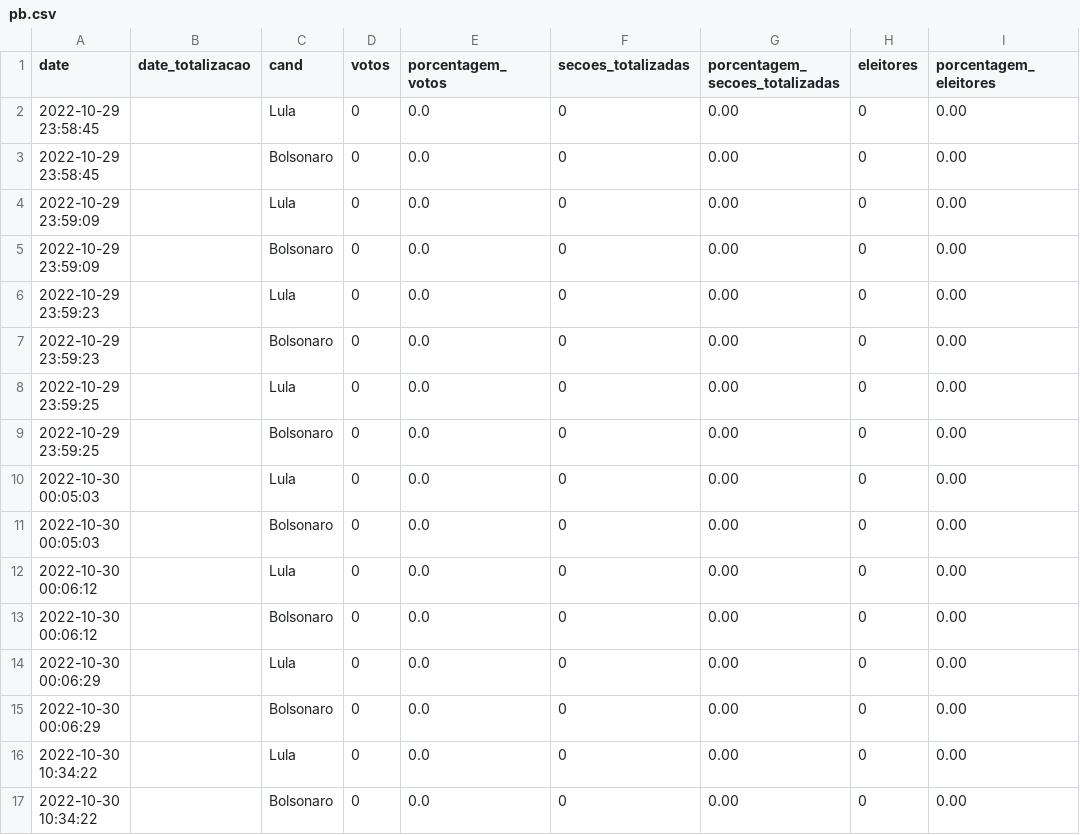
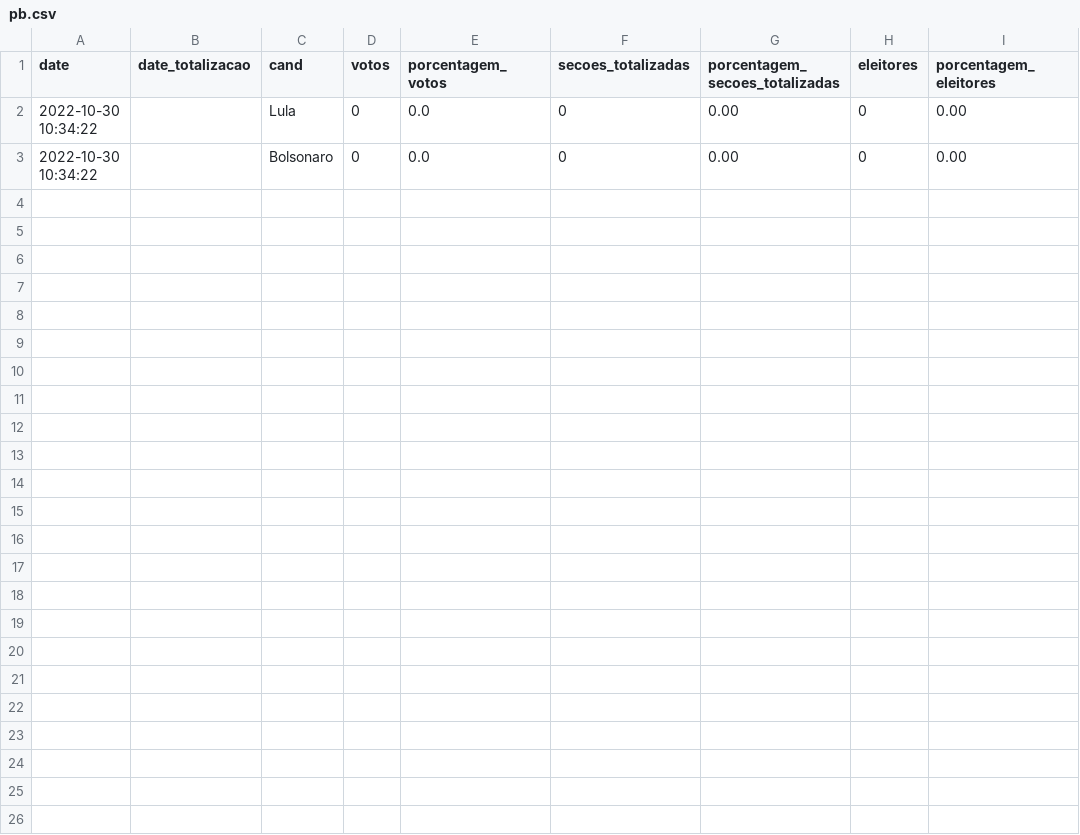
Before and after one commit to wcota/br_eleicoes_2022_2T, a CSV file: pb.csv, drawn as a sheet; the diff names each change by its address in the sheet, - before the commit and + after, or states it on an @@ line.

```diff
--- a/pb.csv
+++ b/pb.csv
-row 2: 2022-10-29 23:58:45 |  | Lula | 0 | 0.0 | 0 | 0.00 | 0 | 0.00
-row 3: 2022-10-29 23:58:45 |  | Bolsonaro | 0 | 0.0 | 0 | 0.00 | 0 | 0.00
-row 4: 2022-10-29 23:59:09 |  | Lula | 0 | 0.0 | 0 | 0.00 | 0 | 0.00
-row 5: 2022-10-29 23:59:09 |  | Bolsonaro | 0 | 0.0 | 0 | 0.00 | 0 | 0.00
-row 6: 2022-10-29 23:59:23 |  | Lula | 0 | 0.0 | 0 | 0.00 | 0 | 0.00
-row 7: 2022-10-29 23:59:23 |  | Bolsonaro | 0 | 0.0 | 0 | 0.00 | 0 | 0.00
-row 8: 2022-10-29 23:59:25 |  | Lula | 0 | 0.0 | 0 | 0.00 | 0 | 0.00
-row 9: 2022-10-29 23:59:25 |  | Bolsonaro | 0 | 0.0 | 0 | 0.00 | 0 | 0.00
-row 10: 2022-10-30 00:05:03 |  | Lula | 0 | 0.0 | 0 | 0.00 | 0 | 0.00
-row 11: 2022-10-30 00:05:03 |  | Bolsonaro | 0 | 0.0 | 0 | 0.00 | 0 | 0.00
-row 12: 2022-10-30 00:06:12 |  | Lula | 0 | 0.0 | 0 | 0.00 | 0 | 0.00
-row 13: 2022-10-30 00:06:12 |  | Bolsonaro | 0 | 0.0 | 0 | 0.00 | 0 | 0.00
-row 14: 2022-10-30 00:06:29 |  | Lula | 0 | 0.0 | 0 | 0.00 | 0 | 0.00
-row 15: 2022-10-30 00:06:29 |  | Bolsonaro | 0 | 0.0 | 0 | 0.00 | 0 | 0.00
```
Also changed, not shown: br.csv, pa_extra.csv, 8 other files.
